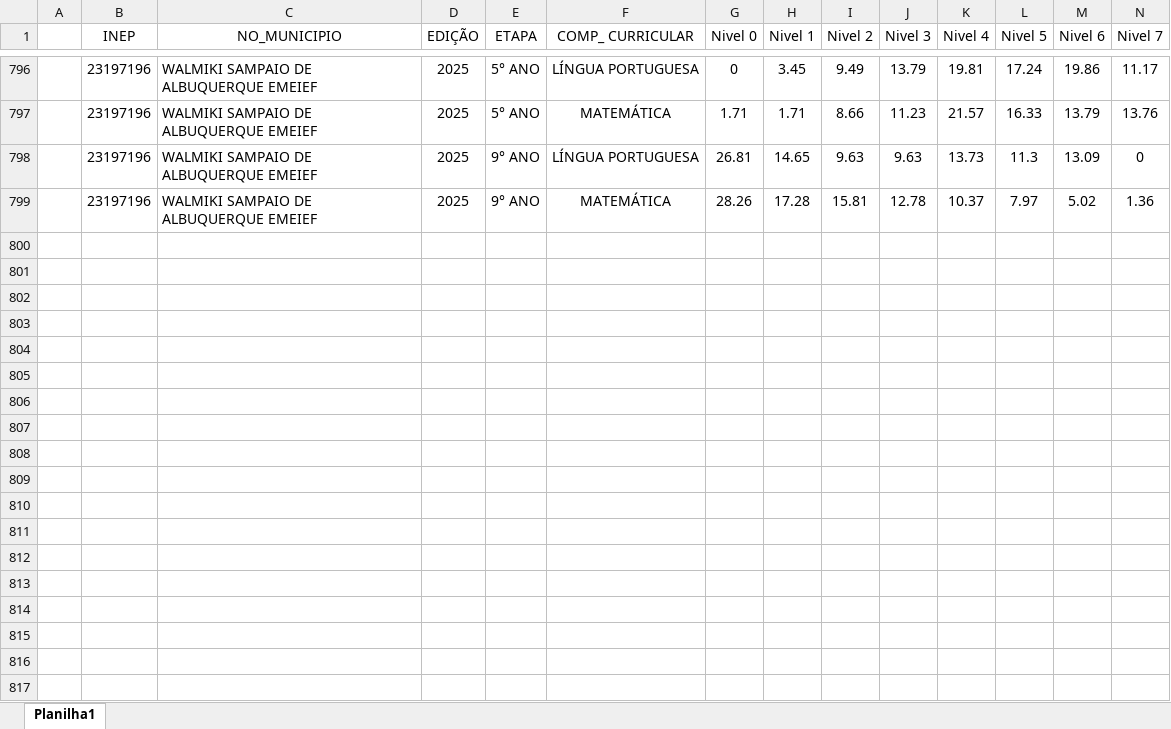
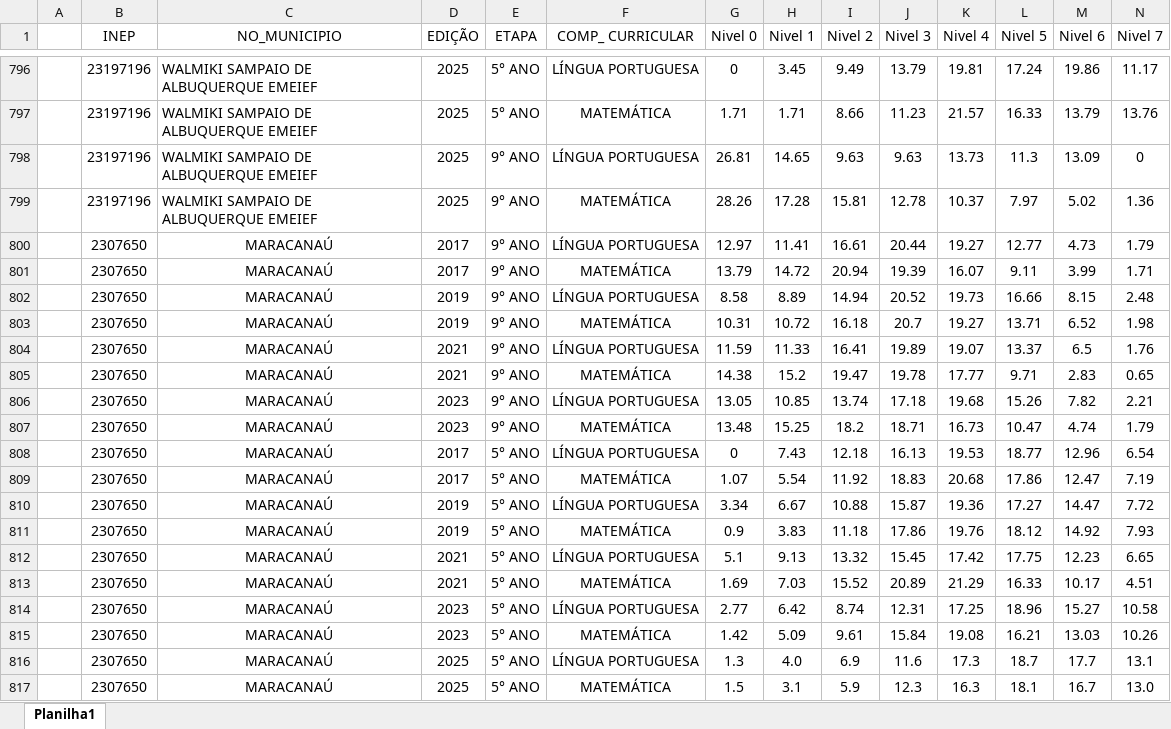
Before and after one commit to suporteteceducacao/resultadosaebaprendizagem, an Excel workbook: Pasta_2.xlsx, sheet Planilha1, drawn as a sheet; only a part is shown, gaps mark what is left out; values as stored, in another font and other column widths than the file's, no borders; rows hold the shown columns only; the diff covers the shown part only; the diff names each change by its address in the sheet, - before the commit and + after, or states it on an @@ line.

Commit message:
Add files via upload

```diff
--- a/Pasta_2.xlsx (sheet Planilha1)
+++ b/Pasta_2.xlsx (sheet Planilha1)
+row 800:  | 2307650 | MARACANAÚ | 2017 | 9° ANO | LÍNGUA PORTUGUESA | 12.97 | 11.41 | 16.61 | 20.44 | 19.27 | 12.77 | 4.73 | 1.79
+row 801:  | 2307650 | MARACANAÚ | 2017 | 9° ANO | MATEMÁTICA | 13.79 | 14.72 | 20.94 | 19.39 | 16.07 | 9.11 | 3.99 | 1.71
+row 802:  | 2307650 | MARACANAÚ | 2019 | 9° ANO | LÍNGUA PORTUGUESA | 8.58 | 8.89 | 14.94 | 20.52 | 19.73 | 16.66 | 8.15 | 2.48
+row 803:  | 2307650 | MARACANAÚ | 2019 | 9° ANO | MATEMÁTICA | 10.31 | 10.72 | 16.18 | 20.7 | 19.27 | 13.71 | 6.52 | 1.98
+row 804:  | 2307650 | MARACANAÚ | 2021 | 9° ANO | LÍNGUA PORTUGUESA | 11.59 | 11.33 | 16.41 | 19.89 | 19.07 | 13.37 | 6.5 | 1.76
+row 805:  | 2307650 | MARACANAÚ | 2021 | 9° ANO | MATEMÁTICA | 14.38 | 15.2 | 19.47 | 19.78 | 17.77 | 9.71 | 2.83 | 0.65
+row 806:  | 2307650 | MARACANAÚ | 2023 | 9° ANO | LÍNGUA PORTUGUESA | 13.05 | 10.85 | 13.74 | 17.18 | 19.68 | 15.26 | 7.82 | 2.21
+row 807:  | 2307650 | MARACANAÚ | 2023 | 9° ANO | MATEMÁTICA | 13.48 | 15.25 | 18.2 | 18.71 | 16.73 | 10.47 | 4.74 | 1.79
+row 808:  | 2307650 | MARACANAÚ | 2017 | 5° ANO | LÍNGUA PORTUGUESA | 0 | 7.43 | 12.18 | 16.13 | 19.53 | 18.77 | 12.96 | 6.54
+row 809:  | 2307650 | MARACANAÚ | 2017 | 5° ANO | MATEMÁTICA | 1.07 | 5.54 | 11.92 | 18.83 | 20.68 | 17.86 | 12.47 | 7.19
+row 810:  | 2307650 | MARACANAÚ | 2019 | 5° ANO | LÍNGUA PORTUGUESA | 3.34 | 6.67 | 10.88 | 15.87 | 19.36 | 17.27 | 14.47 | 7.72
+row 811:  | 2307650 | MARACANAÚ | 2019 | 5° ANO | MATEMÁTICA | 0.9 | 3.83 | 11.18 | 17.86 | 19.76 | 18.12 | 14.92 | 7.93
+row 812:  | 2307650 | MARACANAÚ | 2021 | 5° ANO | LÍNGUA PORTUGUESA | 5.1 | 9.13 | 13.32 | 15.45 | 17.42 | 17.75 | 12.23 | 6.65
+row 813:  | 2307650 | MARACANAÚ | 2021 | 5° ANO | MATEMÁTICA | 1.69 | 7.03 | 15.52 | 20.89 | 21.29 | 16.33 | 10.17 | 4.51
+row 814:  | 2307650 | MARACANAÚ | 2023 | 5° ANO | LÍNGUA PORTUGUESA | 2.77 | 6.42 | 8.74 | 12.31 | 17.25 | 18.96 | 15.27 | 10.58
+row 815:  | 2307650 | MARACANAÚ | 2023 | 5° ANO | MATEMÁTICA | 1.42 | 5.09 | 9.61 | 15.84 | 19.08 | 16.21 | 13.03 | 10.26
+row 816:  | 2307650 | MARACANAÚ | 2025 | 5° ANO | LÍNGUA PORTUGUESA | 1.3 | 4.0 | 6.9 | 11.6 | 17.3 | 18.7 | 17.7 | 13.1
+row 817:  | 2307650 | MARACANAÚ | 2025 | 5° ANO | MATEMÁTICA | 1.5 | 3.1 | 5.9 | 12.3 | 16.3 | 18.1 | 16.7 | 13.0
```
Also changed, not shown: 2 added rows elsewhere in this sheet.
